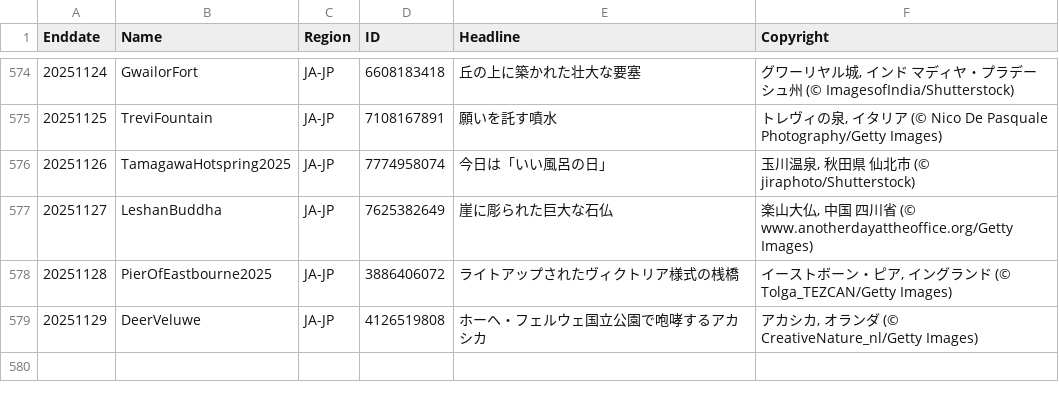
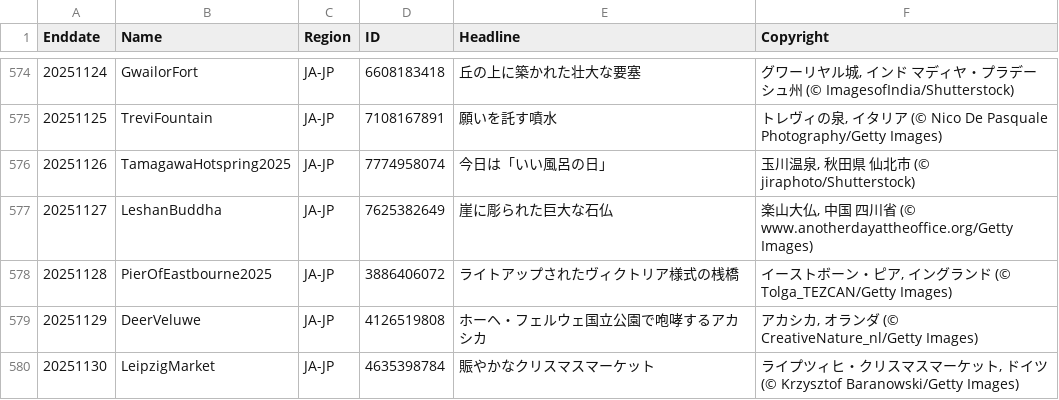
Before and after one commit to taumasyang/imageArchive, a CSV file: metadata/JA-JP.csv, drawn as a sheet; only a part is shown, gaps mark what is left out.

```diff
--- a/metadata/JA-JP.csv
+++ b/metadata/JA-JP.csv
@@ -579 +579,2 @@ Enddate,Name,Region,ID,Headline,Copyright
 20251129,DeerVeluwe,JA-JP,4126519808,"ホーヘ・フェルウェ国立公園で咆哮するアカシカ","アカシカ, オランダ (© CreativeNature_nl/Getty Images)"
+20251130,LeipzigMarket,JA-JP,4635398784,"賑やかなクリスマスマーケット","ライプツィヒ・クリスマスマーケット, ドイツ (© Krzysztof Baranowski/Getty Images)"
```
Also changed, not shown: metadata/EN-GB.csv, metadata/EN-US.csv, 10 other files.
